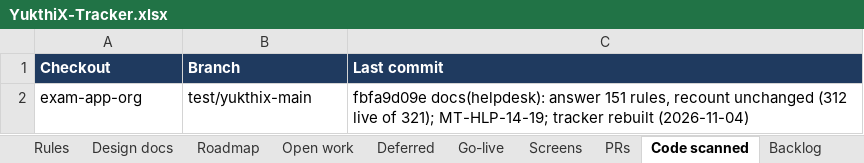
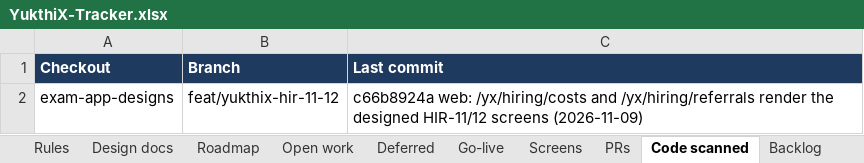
Before and after one commit to hari9495/exam-app, an Excel workbook: docs/yukthix/tracker/YukthiX-Tracker.xlsx, sheet Code scanned, drawn as a sheet; values as stored, in another font and other column widths than the file's, no borders; removed rows and columns are numbered as before the commit, all else as after; the diff names each change by its address in the sheet, - before the commit and + after, or states it on an @@ line.

```diff
--- a/docs/yukthix/tracker/YukthiX-Tracker.xlsx (sheet Code scanned)
+++ b/docs/yukthix/tracker/YukthiX-Tracker.xlsx (sheet Code scanned)
-row 2: exam-app-org | test/yukthix-main | fbfa9d09e docs(helpdesk): answer 151 rules, recount unchanged (312 live of 321); MT-HLP-14-19; tracker rebuilt (2026-11-04)
+row 2: exam-app-designs | feat/yukthix-hir-11-12 | c66b8924a web: /yx/hiring/costs and /yx/hiring/referrals render the designed HIR-11/12 screens (2026-11-09)
```
Also changed, not shown: sheet Rules, sheet Manual tests, sheet Summary, sheet Screens, 7 other files.
